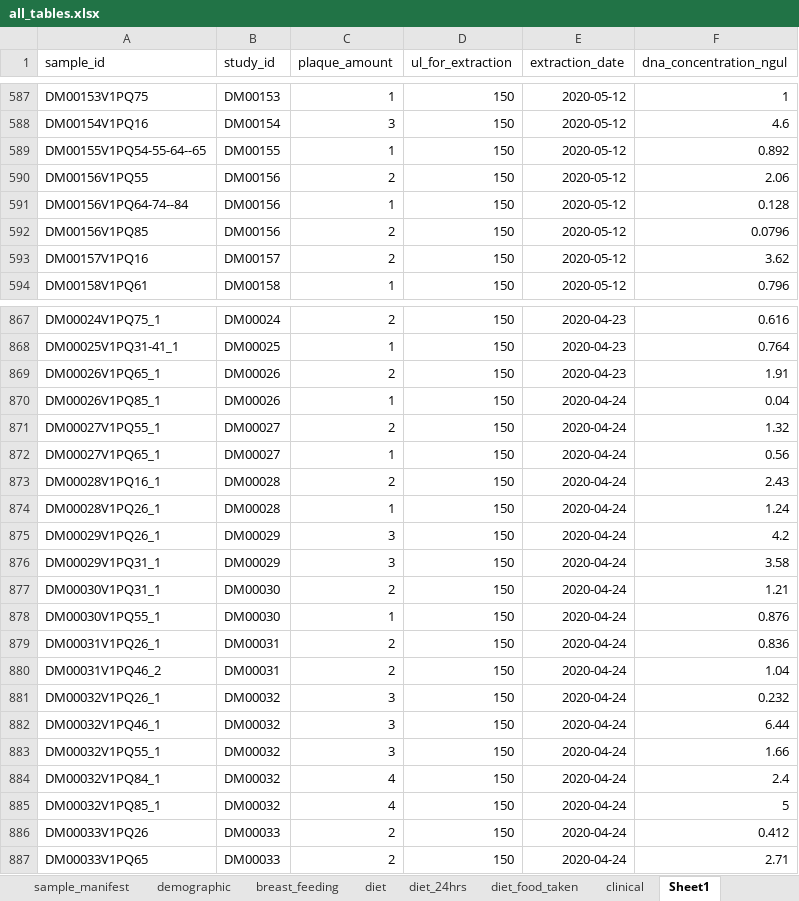
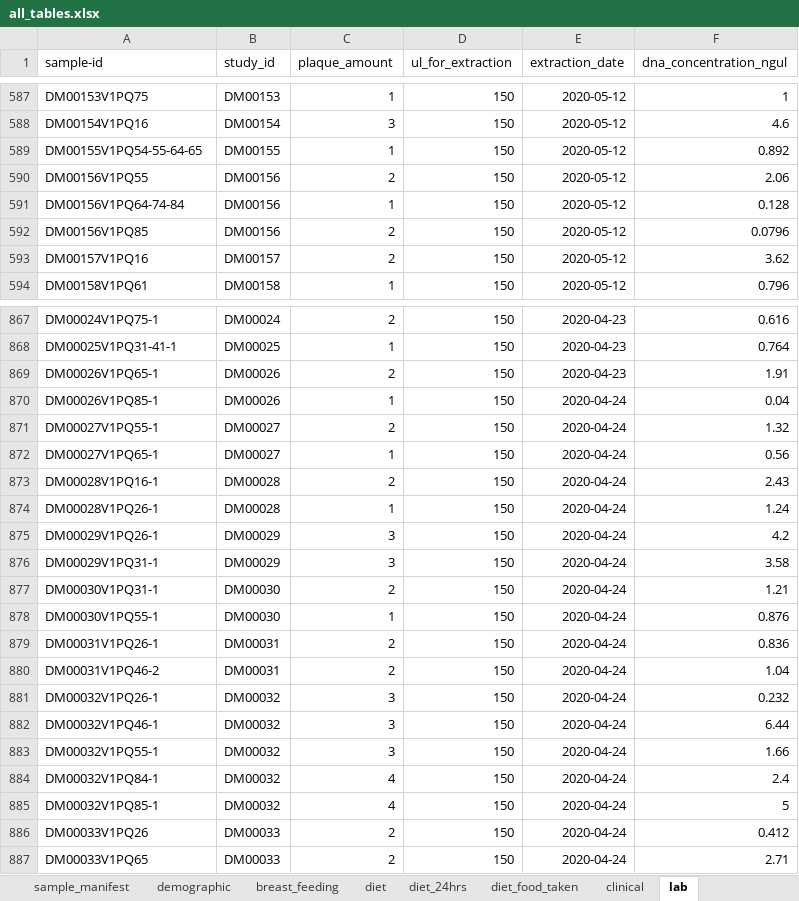
Before and after one commit to aemann01/domhain, an Excel workbook: 01-metadata/database_files/all_tables.xlsx, sheet lab, drawn as a sheet; only a part is shown, gaps mark what is left out; values as stored, in another font and other column widths than the file's, no borders; the diff covers the shown part only; the diff names each change by its address in the sheet, - before the commit and + after, or states it on an @@ line.

```diff
--- a/01-metadata/database_files/all_tables.xlsx (sheet lab)
+++ b/01-metadata/database_files/all_tables.xlsx (sheet lab)
-sheet tab: Sheet1
+sheet tab: lab
-A1: sample_id
+A1: sample-id
-A589 (sample-id): DM00155V1PQ54-55-64--65
+A589 (sample-id): DM00155V1PQ54-55-64-65
-A591 (sample-id): DM00156V1PQ64-74--84
+A591 (sample-id): DM00156V1PQ64-74-84
-A867 (sample-id): DM00024V1PQ75_1
+A867 (sample-id): DM00024V1PQ75-1
-A868 (sample-id): DM00025V1PQ31-41_1
+A868 (sample-id): DM00025V1PQ31-41-1
-A869 (sample-id): DM00026V1PQ65_1
+A869 (sample-id): DM00026V1PQ65-1
-A870 (sample-id): DM00026V1PQ85_1
+A870 (sample-id): DM00026V1PQ85-1
-A871 (sample-id): DM00027V1PQ55_1
+A871 (sample-id): DM00027V1PQ55-1
-A872 (sample-id): DM00027V1PQ65_1
+A872 (sample-id): DM00027V1PQ65-1
-A873 (sample-id): DM00028V1PQ16_1
+A873 (sample-id): DM00028V1PQ16-1
-A874 (sample-id): DM00028V1PQ26_1
+A874 (sample-id): DM00028V1PQ26-1
-A875 (sample-id): DM00029V1PQ26_1
+A875 (sample-id): DM00029V1PQ26-1
-A876 (sample-id): DM00029V1PQ31_1
+A876 (sample-id): DM00029V1PQ31-1
-A877 (sample-id): DM00030V1PQ31_1
+A877 (sample-id): DM00030V1PQ31-1
-A878 (sample-id): DM00030V1PQ55_1
+A878 (sample-id): DM00030V1PQ55-1
-A879 (sample-id): DM00031V1PQ26_1
+A879 (sample-id): DM00031V1PQ26-1
-A880 (sample-id): DM00031V1PQ46_2
+A880 (sample-id): DM00031V1PQ46-2
-A881 (sample-id): DM00032V1PQ26_1
+A881 (sample-id): DM00032V1PQ26-1
-A882 (sample-id): DM00032V1PQ46_1
+A882 (sample-id): DM00032V1PQ46-1
-A883 (sample-id): DM00032V1PQ55_1
+A883 (sample-id): DM00032V1PQ55-1
-A884 (sample-id): DM00032V1PQ84_1
+A884 (sample-id): DM00032V1PQ84-1
-A885 (sample-id): DM00032V1PQ85_1
+A885 (sample-id): DM00032V1PQ85-1
```
Also changed, not shown: 54 edited cells elsewhere in this sheet, sheet sample_manifest, 7 other files.
